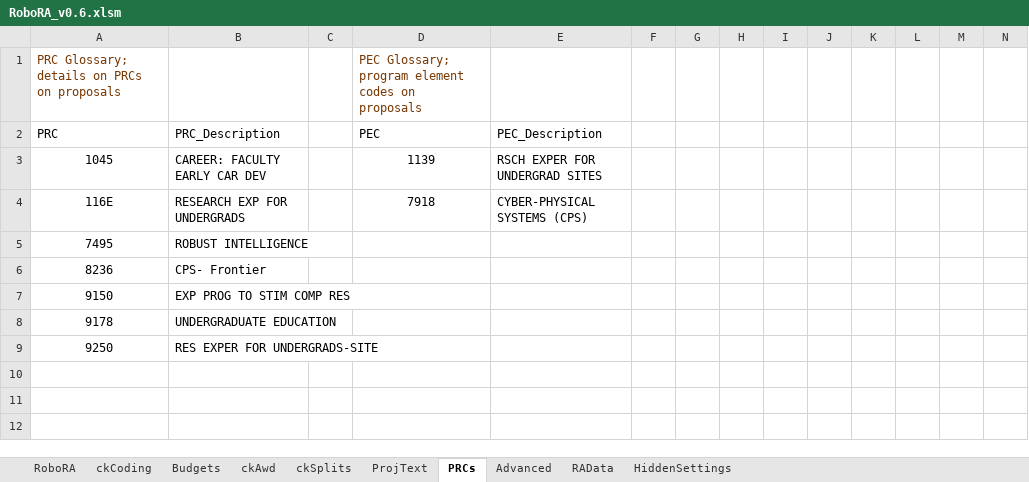
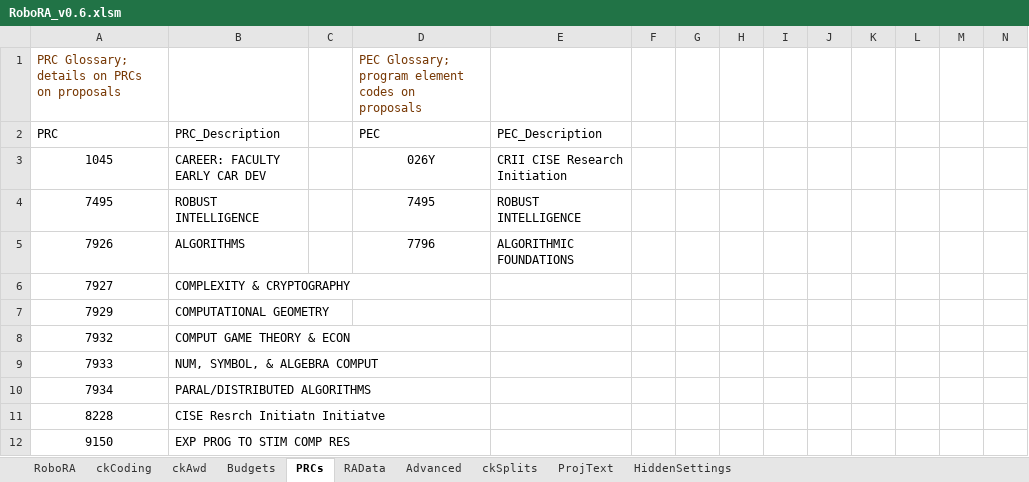
Before and after one commit to NSF-ENG/excelSQL, an Excel workbook: RoboRA/RoboRA_v0.6.xlsm, sheet PRCs, drawn as a sheet; only a part is shown; values as stored, in another font and other column widths than the file's, no borders; charts and pictures and table styles not drawn; removed rows and columns are numbered as before the commit, all else as after; rows hold the shown columns only; the diff names each change by its address in the sheet, - before the commit and + after, or states it on an @@ line.

Commit message:
fixes to roboRA

```diff
--- a/RoboRA/RoboRA_v0.6.xlsm (sheet PRCs)
+++ b/RoboRA/RoboRA_v0.6.xlsm (sheet PRCs)
@@ sheet tab order changed: RoboRA | ckCoding | ckAwd | Budgets | PRCs | RAData | Advanced | ckSplits | ProjText | HiddenSettings @@
-D3: 1139
+D3: 026Y
-E3: RSCH EXPER FOR UNDERGRAD SITES
+E3: CRII CISE Research Initiation
-row 4: 116E | RESEARCH EXP FOR UNDERGRADS |  | 7918 | CYBER-PHYSICAL SYSTEMS (CPS)
-D4: (empty)
+D4: 7495
-E4: (empty)
+E4: ROBUST INTELLIGENCE
-row 6: 8236 | CPS- Frontier
+row 5: 7926 | ALGORITHMS |  | 7796 | ALGORITHMIC FOUNDATIONS
+row 6: 7927 | COMPLEXITY & CRYPTOGRAPHY
+row 7: 7929 | COMPUTATIONAL GEOMETRY
+row 8: 7932 | COMPUT GAME THEORY & ECON
+row 9: 7933 | NUM, SYMBOL, & ALGEBRA COMPUT
+row 10: 7934 | PARAL/DISTRIBUTED ALGORITHMS
+row 11: 8228 | CISE Resrch Initiatn Initiatve
-row 8: 9178 | UNDERGRADUATE EDUCATION
-row 9: 9250 | RES EXPER FOR UNDERGRADS-SITE
```
Also changed, not shown: sheet Budgets, sheet ProjText, sheet RAData, sheet ckCoding, sheet ckAwd, sheet RoboRA, 3 more sheets, hidden cells, charts or pictures, 3 other files.
